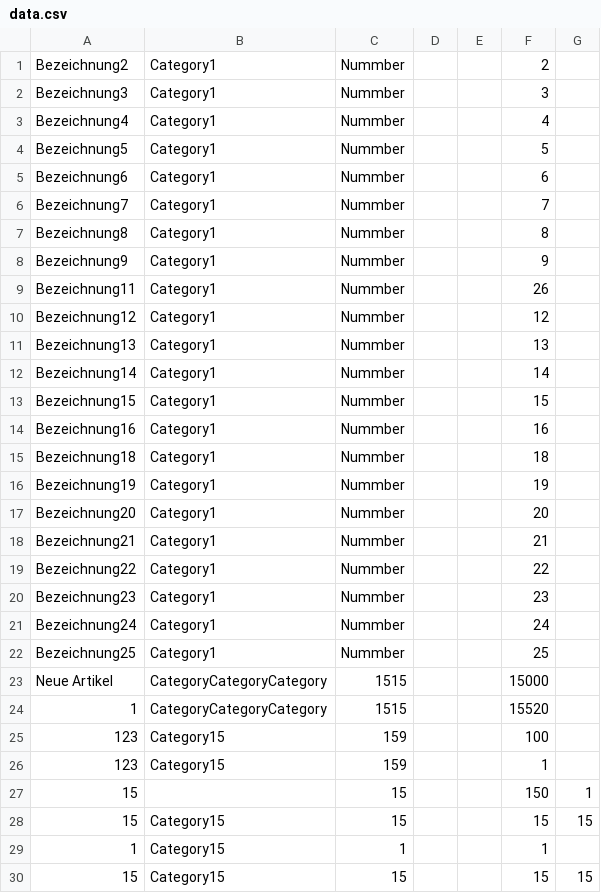
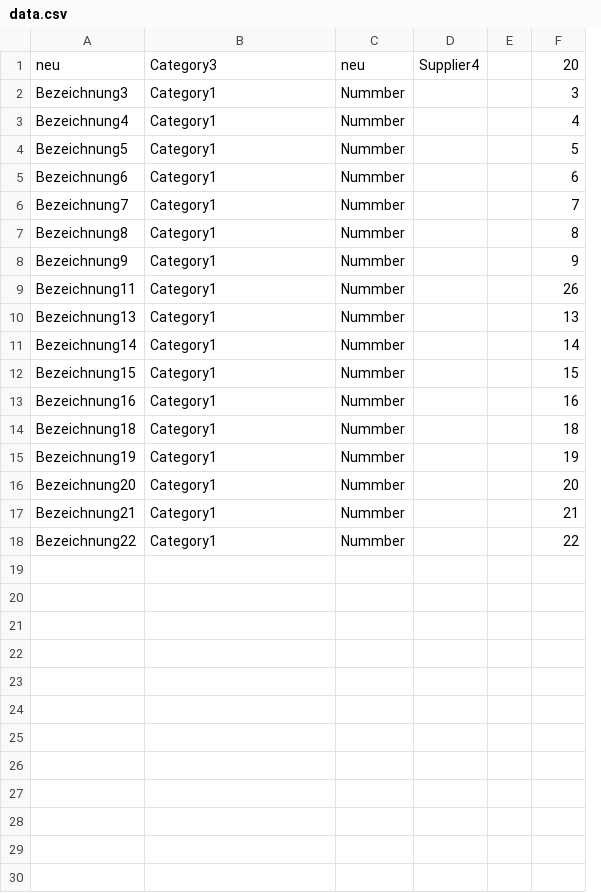
Before and after one commit to YosatoW/it-inventar, a CSV file: data.csv, drawn as a sheet; removed rows and columns are numbered as before the commit, all else as after; the diff names each change by its address in the sheet, - before the commit and + after, or states it on an @@ line.

Commit message:
handleChanceArticleInformation: Categories and suppliers added. Display text taken from AddItem.

```diff
--- a/data.csv
+++ b/data.csv
-column D, empty
+column D, empty
-column G, empty
-row 1: Bezeichnung2 | Category1 | Nummber |  |  | 2
+row 1: neu | Category3 | neu | Supplier4 |  | 20
-row 10: Bezeichnung12 | Category1 | Nummber |  |  | 12
-row 20: Bezeichnung23 | Category1 | Nummber |  |  | 23
-row 21: Bezeichnung24 | Category1 | Nummber |  |  | 24
-row 22: Bezeichnung25 | Category1 | Nummber |  |  | 25
-row 23: Neue Artikel | CategoryCategoryCategory | 1515 |  |  | 15000
-row 24: 1 | CategoryCategoryCategory | 1515 |  |  | 15520
-row 25: 123 | Category15 | 159 |  |  | 100
-row 26: 123 | Category15 | 159 |  |  | 1
-row 27: 15 |  | 15 |  |  | 150 | 1
-row 28: 15 | Category15 | 15 |  |  | 15 | 15
-row 29: 1 | Category15 | 1 |  |  | 1
-row 30: 15 | Category15 | 15 |  |  | 15 | 15
```
Also changed, not shown: 4 other files.
